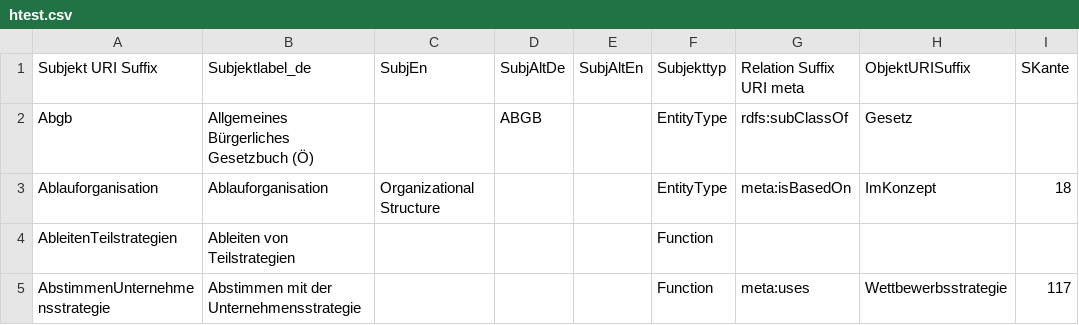
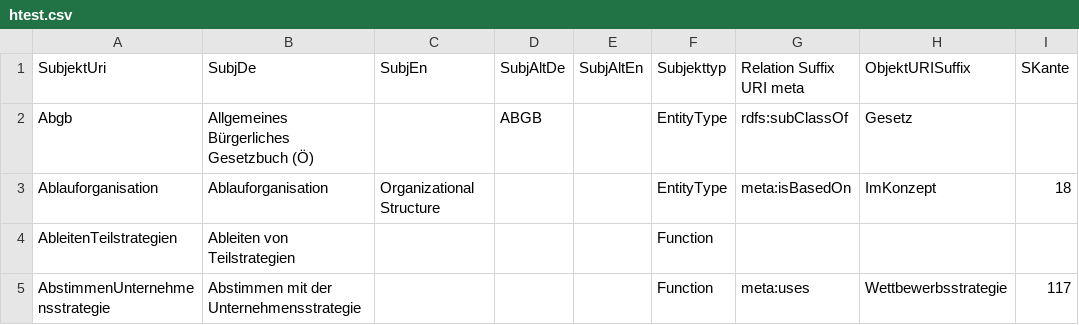
Before and after one commit to IMISE/snik-csv2rdf, a CSV file: htest.csv, drawn as a sheet; only a part is shown; the diff names each change by its address in the sheet, - before the commit and + after, or states it on an @@ line.

Commit message:
change column names

```diff
--- a/htest.csv
+++ b/htest.csv
-A1: Subjekt URI Suffix
+A1: SubjektUri
-B1: Subjektlabel_de
+B1: SubjDe
```
Also changed, not shown: 1 other file.
